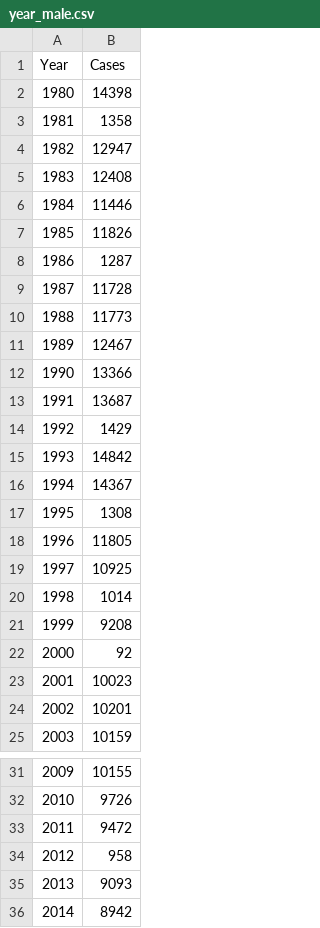
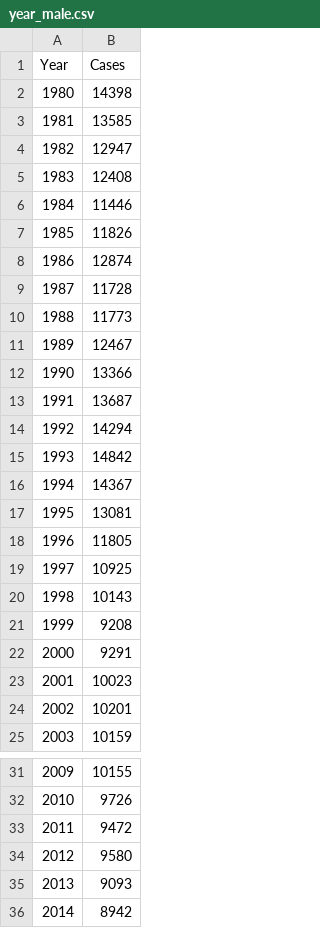
Before and after one commit to esnogram/csv, a CSV file: year_male.csv, drawn as a sheet; only a part is shown, gaps mark what is left out.

Commit message:
Update year_male.csv

```diff
--- a/year_male.csv
+++ b/year_male.csv
@@ -2,3 +2,3 @@ Year,Cases
 1980,14398
-1981,1358
+1981,13585
 1982,12947
@@ -7,3 +7,3 @@ Year,Cases
 1985,11826
-1986,1287
+1986,12874
 1987,11728
@@ -13,11 +13,11 @@ Year,Cases
 1991,13687
-1992,1429
+1992,14294
 1993,14842
 1994,14367
-1995,1308
+1995,13081
 1996,11805
 1997,10925
-1998,1014
+1998,10143
 1999,9208
-2000,92
+2000,9291
 2001,10023
@@ -33,3 +33,3 @@ Year,Cases
 2011,9472
-2012,958
+2012,9580
 2013,9093
```
